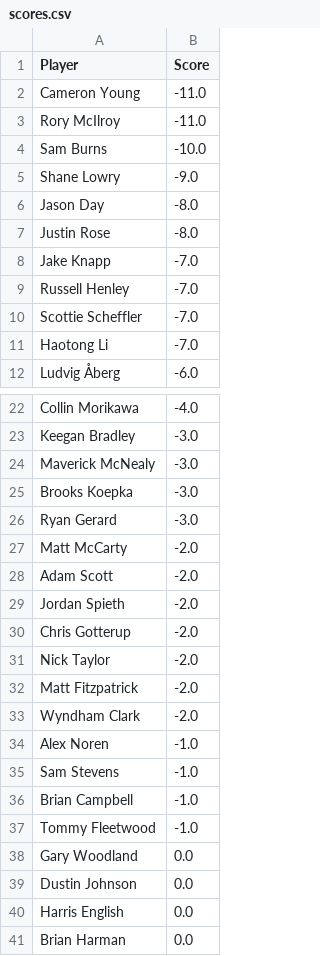
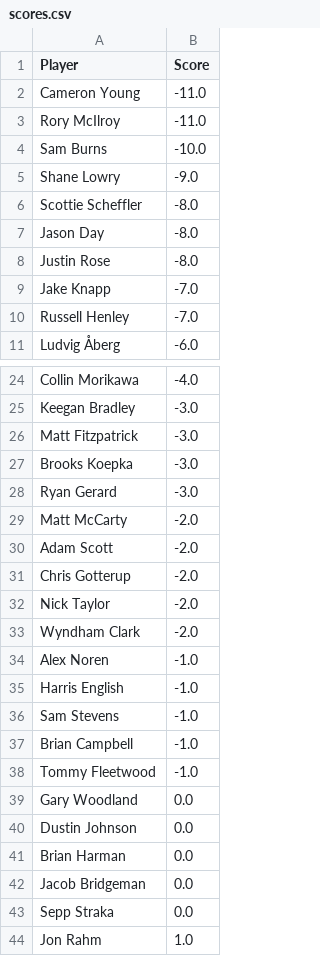
Before and after one commit to jaredbuck1994/Masters, a CSV file: scores.csv, drawn as a sheet; only a part is shown, gaps mark what is left out; the shorter side is filled out with more unchanged rows; the diff covers the shown part only.

Commit message:
update scores 2026-04-12 15:08:22

```diff
--- a/scores.csv
+++ b/scores.csv
@@ -5,2 +5,3 @@ Sam Burns,-10.0
 Shane Lowry,-9.0
+Scottie Scheffler,-8.0
 Jason Day,-8.0
@@ -9,4 +10,2 @@ Jake Knapp,-7.0
 Russell Henley,-7.0
-Scottie Scheffler,-7.0
-Haotong Li,-7.0
 Ludvig Åberg,-6.0
@@ -23,3 +25,3 @@ Collin Morikawa,-4.0
 Keegan Bradley,-3.0
-Maverick McNealy,-3.0
+Matt Fitzpatrick,-3.0
 Brooks Koepka,-3.0
@@ -28,8 +30,7 @@ Matt McCarty,-2.0
 Adam Scott,-2.0
-Jordan Spieth,-2.0
 Chris Gotterup,-2.0
 Nick Taylor,-2.0
-Matt Fitzpatrick,-2.0
 Wyndham Clark,-2.0
 Alex Noren,-1.0
+Harris English,-1.0
 Sam Stevens,-1.0
@@ -39,3 +40,2 @@ Gary Woodland,0.0
 Dustin Johnson,0.0
-Harris English,0.0
 Brian Harman,0.0
```
Also changed, not shown: 3 added rows and 1 edited cell elsewhere in this file.
